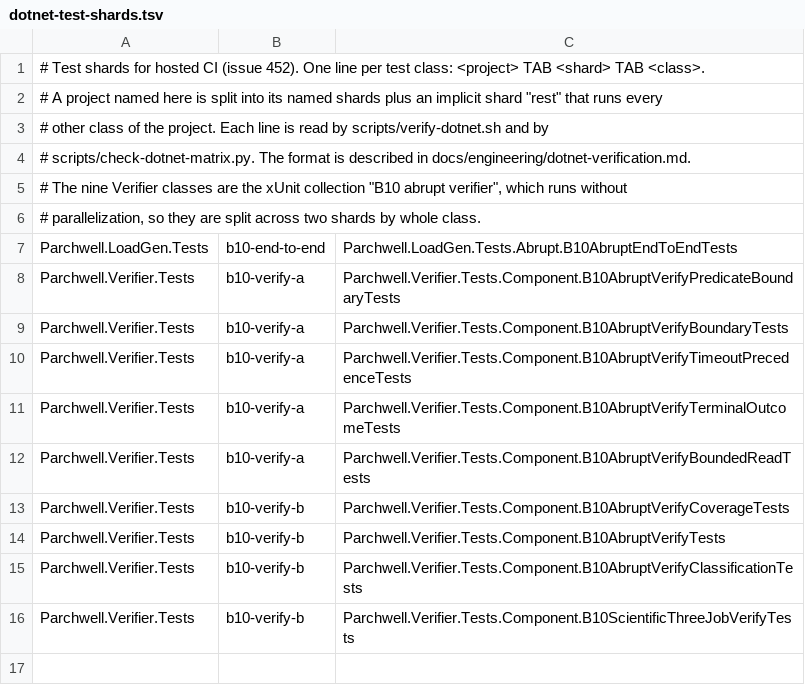
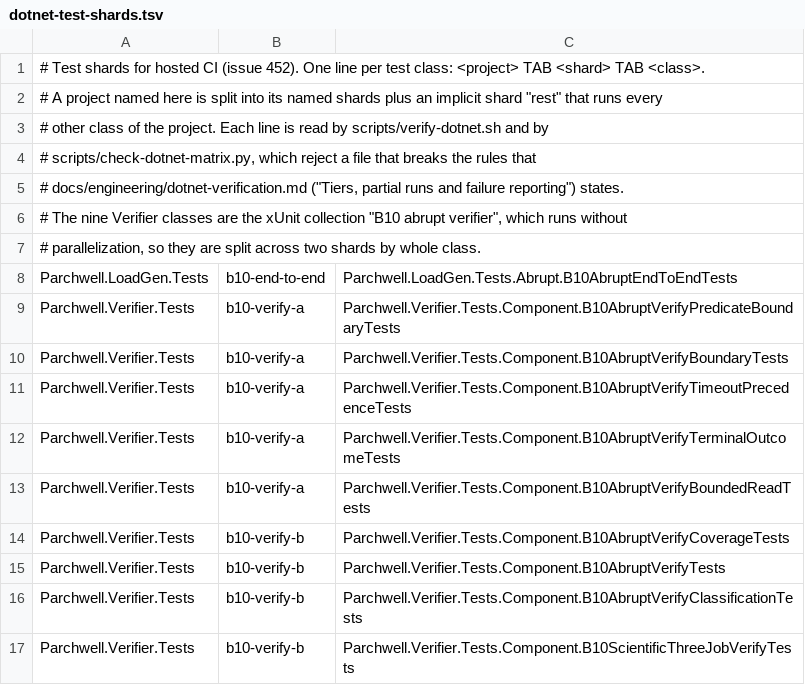
Before and after one commit to collaborationwithothers/eventhubs-kafka-dotnet, a TSV file: scripts/dotnet-test-shards.tsv, drawn as a sheet.

```diff
--- a/scripts/dotnet-test-shards.tsv
+++ b/scripts/dotnet-test-shards.tsv
@@ -3,3 +3,4 @@
 # other class of the project. Each line is read by scripts/verify-dotnet.sh and by
-# scripts/check-dotnet-matrix.py. The format is described in docs/engineering/dotnet-verification.md.
+# scripts/check-dotnet-matrix.py, which reject a file that breaks the rules that
+# docs/engineering/dotnet-verification.md ("Tiers, partial runs and failure reporting") states.
 # The nine Verifier classes are the xUnit collection "B10 abrupt verifier", which runs without
```
Also changed, not shown: 4 other files.
